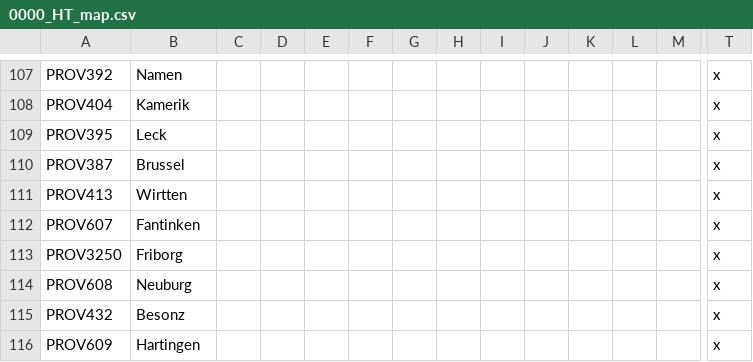
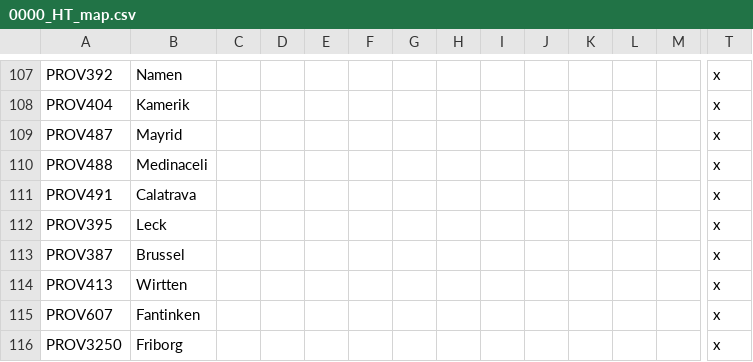
Before and after one commit to FeelsAtlasMan/Harald-s-Triumph, a CSV file: HT Alpha/localisation/0000_HT_map.csv, drawn as a sheet; only a part is shown, gaps mark what is left out; the shorter side is filled out with more unchanged rows; rows hold the shown columns only; the diff names each change by its address in the sheet, - before the commit and + after, or states it on an @@ line.

```diff
--- a/HT Alpha/localisation/0000_HT_map.csv
+++ b/HT Alpha/localisation/0000_HT_map.csv
+row 109: PROV487 | Mayrid |  |  |  |  |  |  |  |  |  |  |  | x
+row 110: PROV488 | Medinaceli |  |  |  |  |  |  |  |  |  |  |  | x
+row 111: PROV491 | Calatrava |  |  |  |  |  |  |  |  |  |  |  | x
```
Also changed, not shown: 4 other files.
